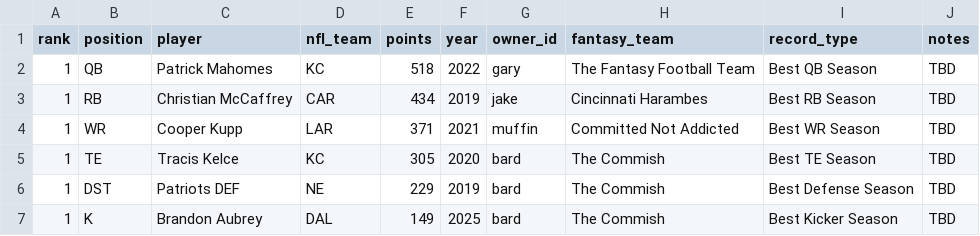
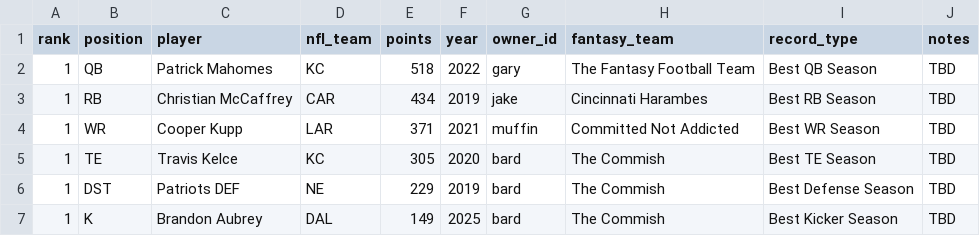
Before and after one commit to cravisjuice18-25/krusty-krab-league-site, a CSV file: data/all-time-players.csv, drawn as a sheet.

```diff
--- a/data/all-time-players.csv
+++ b/data/all-time-players.csv
@@ -4,3 +4,3 @@ rank,position,player,nfl_team,points,year,owner_id,fantasy_team,record_type,note
 1,WR,Cooper Kupp,LAR,371,2021,muffin,Committed Not Addicted,Best WR Season,TBD
-1,TE,Tracis Kelce,KC,305,2020,bard,The Commish,Best TE Season,TBD
+1,TE,Travis Kelce,KC,305,2020,bard,The Commish,Best TE Season,TBD
 1,DST,Patriots DEF,NE,229,2019,bard,The Commish,Best Defense Season,TBD
```
Also changed, not shown: data/team-records.csv, data/teams.csv, 7 other files.
